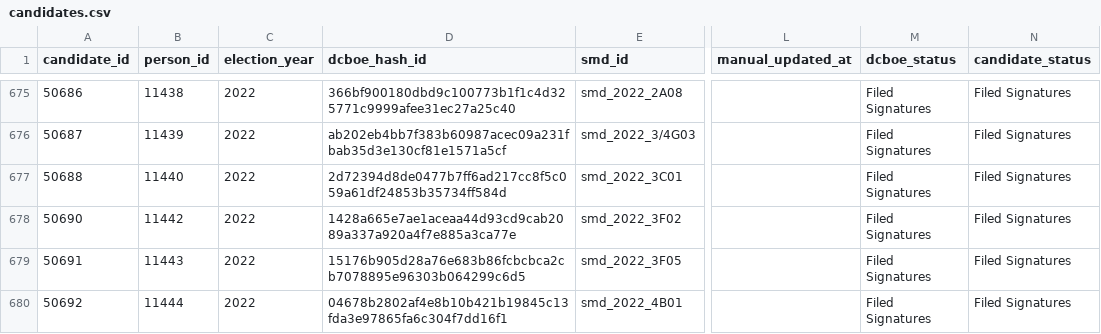
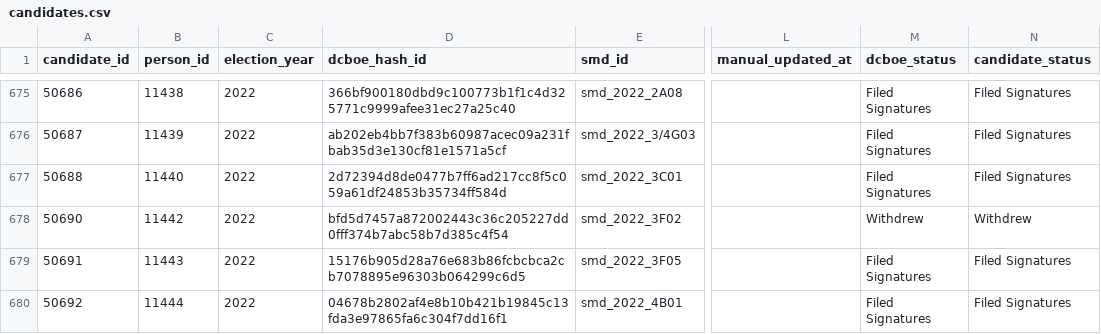
Before and after one commit to devinbrady/openanc, a CSV file: data/candidates.csv, drawn as a sheet; only a part is shown, gaps mark what is left out; the diff covers the shown part only; the diff names each change by its address in the sheet, - before the commit and + after, or states it on an @@ line.

```diff
--- a/data/candidates.csv
+++ b/data/candidates.csv
-D678 (dcboe_hash_id): 1428a665e7ae1aceaa44d93cd9cab2089a337a920a4f7e885a3ca77e
+D678 (dcboe_hash_id): bfd5d7457a872002443c36c205227dd0fff374b7abc58b7d385c4f54
-M678 (dcboe_status): Filed Signatures
+M678 (dcboe_status): Withdrew
-N678 (candidate_status): Filed Signatures
+N678 (candidate_status): Withdrew
```
Also changed, not shown: 14 edited cells elsewhere in this file, data/dcboe/candidates_dcboe.csv, uploads/to-mapbox-label-points-2022-data.csv, 46 other files.
